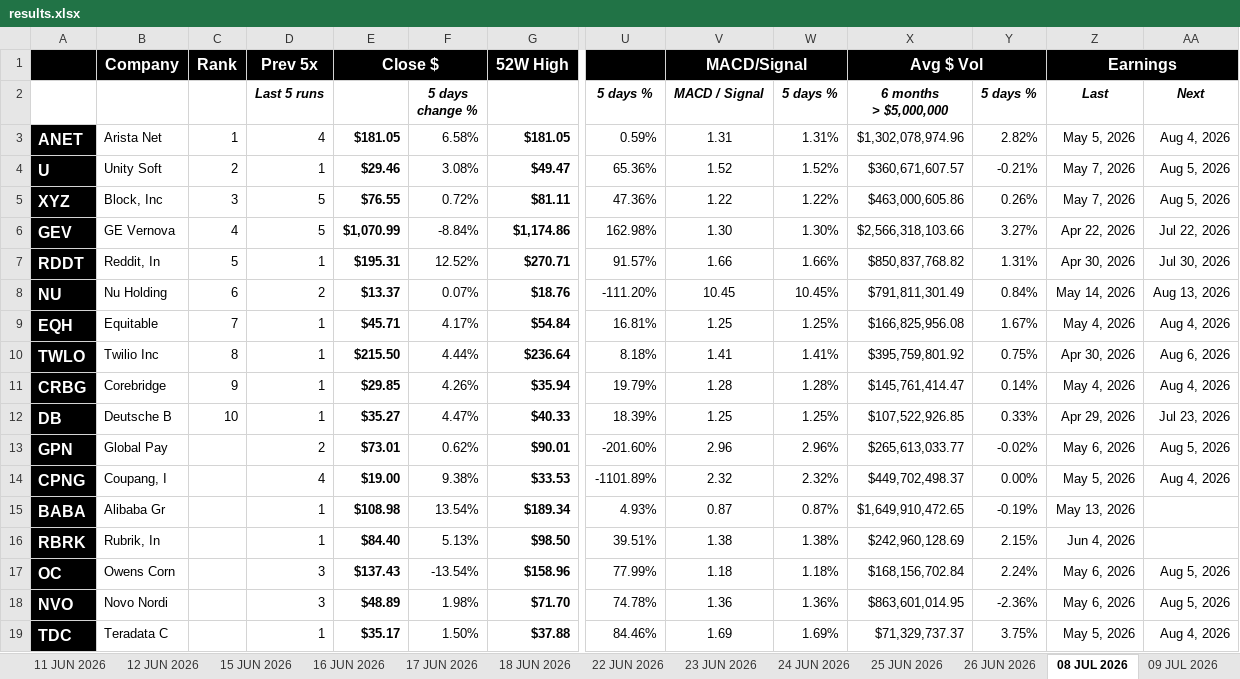
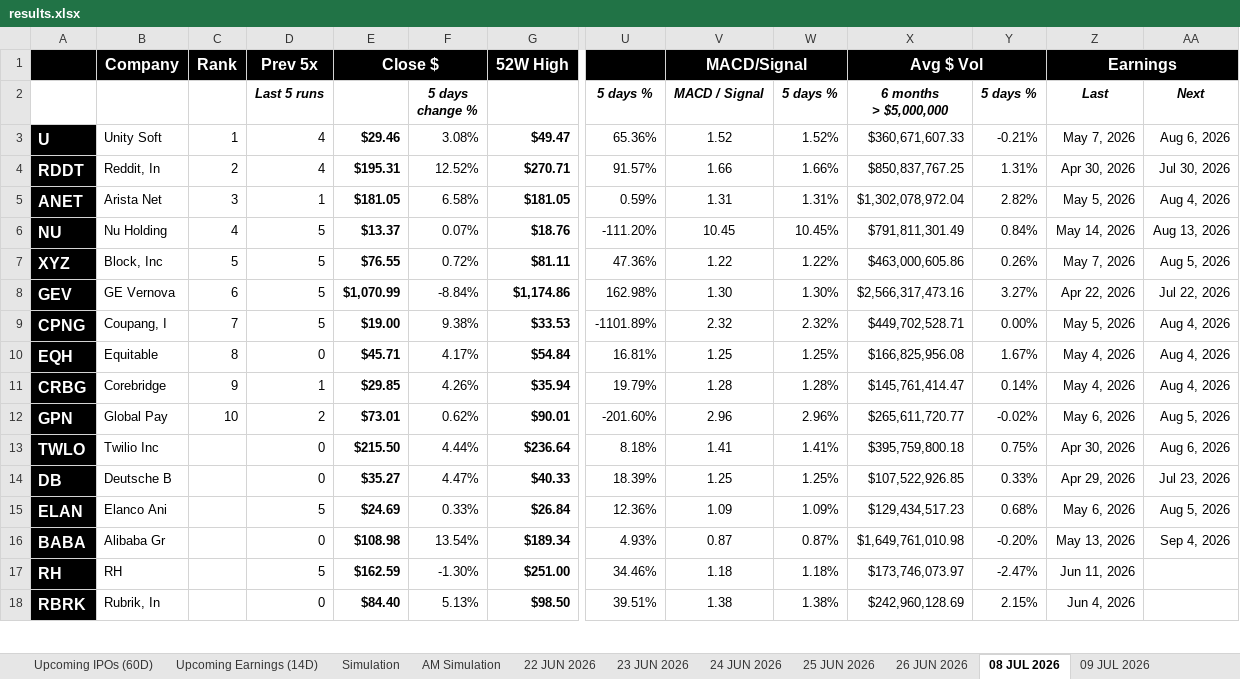
Before and after one commit to codenamev99/invest2.0, an Excel workbook: results.xlsx, sheet 08 JUL 2026, drawn as a sheet; only a part is shown, gaps mark what is left out; values as stored, in another font and other column widths than the file's, no borders; removed rows and columns are numbered as before the commit, all else as after; rows hold the shown columns only; the diff covers the shown part only; the diff names each change by its address in the sheet, - before the commit and + after, or states it on an @@ line.

```diff
--- a/results.xlsx (sheet 08 JUL 2026)
+++ b/results.xlsx (sheet 08 JUL 2026)
-sheet tab: 11 JUN 2026
-sheet tab: 12 JUN 2026
-sheet tab: 15 JUN 2026
-sheet tab: 16 JUN 2026
-sheet tab: 17 JUN 2026
-sheet tab: 18 JUN 2026
+row 3: U | Unity Soft | 1 | 4 | $29.46 | 3.08% | $49.47 | 65.36% | 1.52 | 1.52% | $360,671,607.33 | -0.21% | May 7, 2026 | Aug 6, 2026
+row 4: RDDT | Reddit, In | 2 | 4 | $195.31 | 12.52% | $270.71 | 91.57% | 1.66 | 1.66% | $850,837,767.25 | 1.31% | Apr 30, 2026 | Jul 30, 2026
-C5: 1
+C5: 3
-D5: 4
+D5: 1
-X5: $1,302,078,974.96
+X5: $1,302,078,972.04
-row 4: U | Unity Soft | 2 | 1 | $29.46 | 3.08% | $49.47 | 65.36% | 1.52 | 1.52% | $360,671,607.57 | -0.21% | May 7, 2026 | Aug 5, 2026
+row 6: NU | Nu Holding | 4 | 5 | $13.37 | 0.07% | $18.76 | -111.20% | 10.45 | 10.45% | $791,811,301.49 | 0.84% | May 14, 2026 | Aug 13, 2026
-C7: 3
+C7: 5
-C8: 4
+C8: 6
-X8: $2,566,318,103.66
+X8: $2,566,317,473.16
-row 7: RDDT | Reddit, In | 5 | 1 | $195.31 | 12.52% | $270.71 | 91.57% | 1.66 | 1.66% | $850,837,768.82 | 1.31% | Apr 30, 2026 | Jul 30, 2026
-row 8: NU | Nu Holding | 6 | 2 | $13.37 | 0.07% | $18.76 | -111.20% | 10.45 | 10.45% | $791,811,301.49 | 0.84% | May 14, 2026 | Aug 13, 2026
+row 9: CPNG | Coupang, I | 7 | 5 | $19.00 | 9.38% | $33.53 | -1101.89% | 2.32 | 2.32% | $449,702,528.71 | 0.00% | May 5, 2026 | Aug 4, 2026
-C10: 7
+C10: 8
-D10: 1
+D10: 0
-row 10: TWLO | Twilio Inc | 8 | 1 | $215.50 | 4.44% | $236.64 | 8.18% | 1.41 | 1.41% | $395,759,801.92 | 0.75% | Apr 30, 2026 | Aug 6, 2026
-row 12: DB | Deutsche B | 10 | 1 | $35.27 | 4.47% | $40.33 | 18.39% | 1.25 | 1.25% | $107,522,926.85 | 0.33% | Apr 29, 2026 | Jul 23, 2026
-C12: (empty)
+C12: 10
-X12: $265,613,033.77
+X12: $265,611,720.77
-row 14: CPNG | Coupang, I |  | 4 | $19.00 | 9.38% | $33.53 | -1101.89% | 2.32 | 2.32% | $449,702,498.37 | 0.00% | May 5, 2026 | Aug 4, 2026
+row 13: TWLO | Twilio Inc |  | 0 | $215.50 | 4.44% | $236.64 | 8.18% | 1.41 | 1.41% | $395,759,800.18 | 0.75% | Apr 30, 2026 | Aug 6, 2026
+row 14: DB | Deutsche B |  | 0 | $35.27 | 4.47% | $40.33 | 18.39% | 1.25 | 1.25% | $107,522,926.85 | 0.33% | Apr 29, 2026 | Jul 23, 2026
+row 15: ELAN | Elanco Ani |  | 5 | $24.69 | 0.33% | $26.84 | 12.36% | 1.09 | 1.09% | $129,434,517.23 | 0.68% | May 6, 2026 | Aug 5, 2026
-D16: 1
+D16: 0
-X16: $1,649,910,472.65
+X16: $1,649,761,010.98
-Y16: -0.19%
+Y16: -0.20%
-AA16: (empty)
+AA16: Sep 4, 2026
+row 17: RH | RH |  | 5 | $162.59 | -1.30% | $251.00 | 34.46% | 1.18 | 1.18% | $173,746,073.97 | -2.47% | Jun 11, 2026
-D18: 1
+D18: 0
-row 17: OC | Owens Corn |  | 3 | $137.43 | -13.54% | $158.96 | 77.99% | 1.18 | 1.18% | $168,156,702.84 | 2.24% | May 6, 2026 | Aug 5, 2026
-row 18: NVO | Novo Nordi |  | 3 | $48.89 | 1.98% | $71.70 | 74.78% | 1.36 | 1.36% | $863,601,014.95 | -2.36% | May 6, 2026 | Aug 5, 2026
-row 19: TDC | Teradata C |  | 1 | $35.17 | 1.50% | $37.88 | 84.46% | 1.69 | 1.69% | $71,329,737.37 | 3.75% | May 5, 2026 | Aug 4, 2026
```
Also changed, not shown: 6 added rows, 5 removed rows and 3 edited cells elsewhere in this sheet, sheet AM Simulation, sheet Simulation, sheet 09 JUL 2026, sheet 23 JUN 2026, sheet 25 JUN 2026, sheet 24 JUN 2026, 2 more sheets, other sheet tabs, 1 other file.
